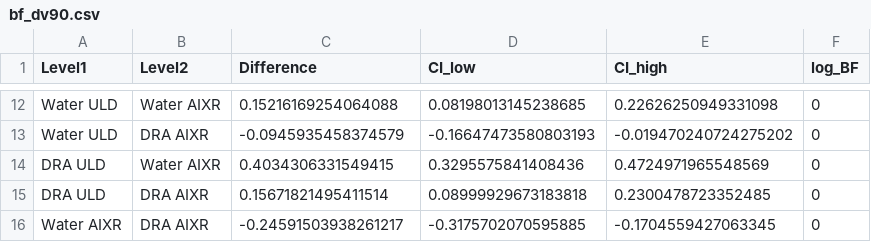
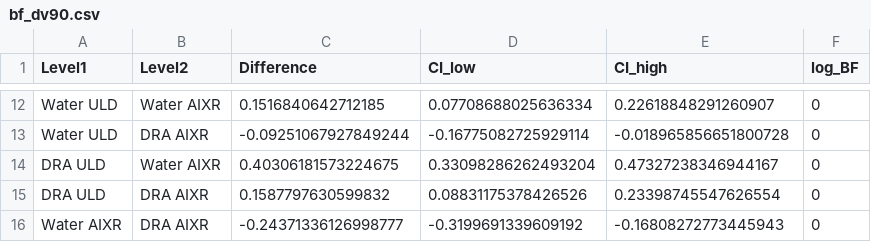
Before and after one commit to Wisc-Weeds/pest_manag_paper, a CSV file: analysis/bf_dv90.csv, drawn as a sheet; only a part is shown, gaps mark what is left out; the diff covers the shown part only; the diff names each change by its address in the sheet, - before the commit and + after, or states it on an @@ line.

```diff
--- a/analysis/bf_dv90.csv
+++ b/analysis/bf_dv90.csv
-C12 (Difference): 0.15216169254064088
+C12 (Difference): 0.1516840642712185
-D12 (CI_low): 0.08198013145238685
+D12 (CI_low): 0.07708688025636334
-E12 (CI_high): 0.22626250949331098
+E12 (CI_high): 0.22618848291260907
-C13 (Difference): -0.0945935458374579
+C13 (Difference): -0.09251067927849244
-D13 (CI_low): -0.16647473580803193
+D13 (CI_low): -0.16775082725929114
-E13 (CI_high): -0.019470240724275202
+E13 (CI_high): -0.018965856651800728
-C14 (Difference): 0.4034306331549415
+C14 (Difference): 0.40306181573224675
-D14 (CI_low): 0.3295575841408436
+D14 (CI_low): 0.33098286262493204
-E14 (CI_high): 0.4724971965548569
+E14 (CI_high): 0.47327238346944167
-C15 (Difference): 0.15671821495411514
+C15 (Difference): 0.1587797630599832
-D15 (CI_low): 0.08999929673183818
+D15 (CI_low): 0.08831175378426526
-E15 (CI_high): 0.2300478723352485
+E15 (CI_high): 0.23398745547626554
-C16 (Difference): -0.24591503938261217
+C16 (Difference): -0.24371336126998777
-D16 (CI_low): -0.3175702070595885
+D16 (CI_low): -0.3199691339609192
-E16 (CI_high): -0.1704559427063345
+E16 (CI_high): -0.16808272773445943
```
Also changed, not shown: 30 edited cells elsewhere in this file, supp_file/data/auc_bf.csv, supp_file/data/bf_dv10.csv, 25 other files.
